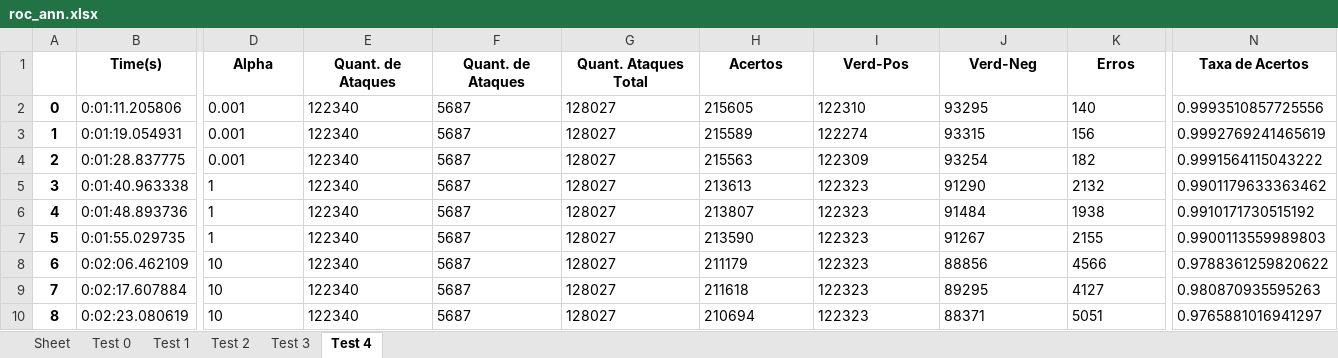
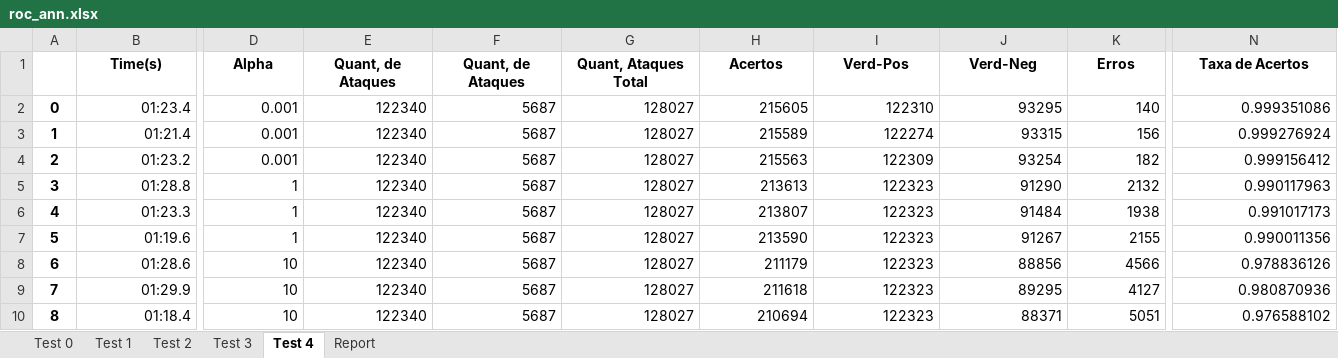
Before and after one commit to JoaoGNT/DDoS_Detection, an Excel workbook: 2017/ML/roc/roc_ann.xlsx, sheet Test 4, drawn as a sheet; only a part is shown, gaps mark what is left out; values as stored, in another font and other column widths than the file's, no borders; the diff covers the shown part only; the diff names each change by its address in the sheet, - before the commit and + after, or states it on an @@ line.

```diff
--- a/2017/ML/roc/roc_ann.xlsx (sheet Test 4)
+++ b/2017/ML/roc/roc_ann.xlsx (sheet Test 4)
-sheet tab: Sheet
+sheet tab: Report
@@ sheet tab order changed: Test 0 | Test 1 | Test 2 | Test 3 | Test 4 | Report @@
-E1: Quant. de Ataques
+E1: Quant, de Ataques
-F1: Quant. de Ataques
+F1: Quant, de Ataques
-G1: Quant. Ataques Total
+G1: Quant, Ataques Total
-B2 (Time(s)): 0:01:11.205806
+B2 (Time(s)): 01:23.4
-D2:K10 alignment: left
+D2:K10 alignment: right
-N2 (Taxa de Acertos): 0.9993510857725556
+N2 (Taxa de Acertos): 0.999351086
-B3 (Time(s)): 0:01:19.054931
+B3 (Time(s)): 01:21.4
-N3 (Taxa de Acertos): 0.9992769241465619
+N3 (Taxa de Acertos): 0.999276924
-B4 (Time(s)): 0:01:28.837775
+B4 (Time(s)): 01:23.2
-N4 (Taxa de Acertos): 0.9991564115043222
+N4 (Taxa de Acertos): 0.999156412
-B5 (Time(s)): 0:01:40.963338
+B5 (Time(s)): 01:28.8
-N5 (Taxa de Acertos): 0.9901179633363462
+N5 (Taxa de Acertos): 0.990117963
-B6 (Time(s)): 0:01:48.893736
+B6 (Time(s)): 01:23.3
-N6 (Taxa de Acertos): 0.9910171730515192
+N6 (Taxa de Acertos): 0.991017173
-B7 (Time(s)): 0:01:55.029735
+B7 (Time(s)): 01:19.6
-N7 (Taxa de Acertos): 0.9900113559989803
+N7 (Taxa de Acertos): 0.990011356
-B8 (Time(s)): 0:02:06.462109
+B8 (Time(s)): 01:28.6
-N8 (Taxa de Acertos): 0.9788361259820622
+N8 (Taxa de Acertos): 0.978836126
-B9 (Time(s)): 0:02:17.607884
+B9 (Time(s)): 01:29.9
-N9 (Taxa de Acertos): 0.980870935595263
+N9 (Taxa de Acertos): 0.980870936
-B10 (Time(s)): 0:02:23.080619
+B10 (Time(s)): 01:18.4
-N10 (Taxa de Acertos): 0.9765881016941297
+N10 (Taxa de Acertos): 0.976588102
```
Also changed, not shown: cell formats elsewhere in this sheet, sheet Report, sheet Test 1, sheet Test 0, sheet Test 2, sheet Test 3, 2017/ML/roc/roc_annpca.xlsx, 2017/ML/roc/roc_svmL.xlsx, 13 other files.
